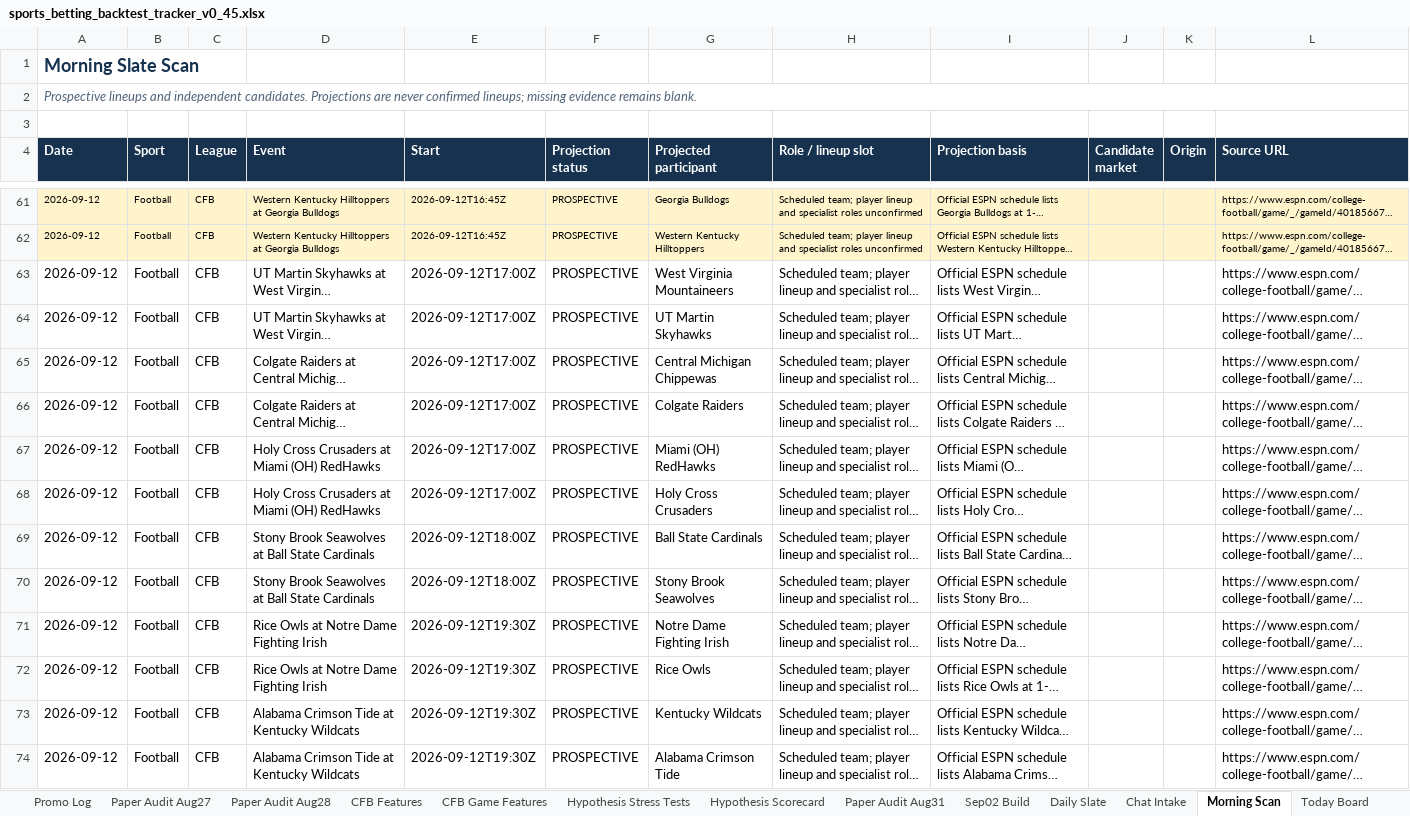
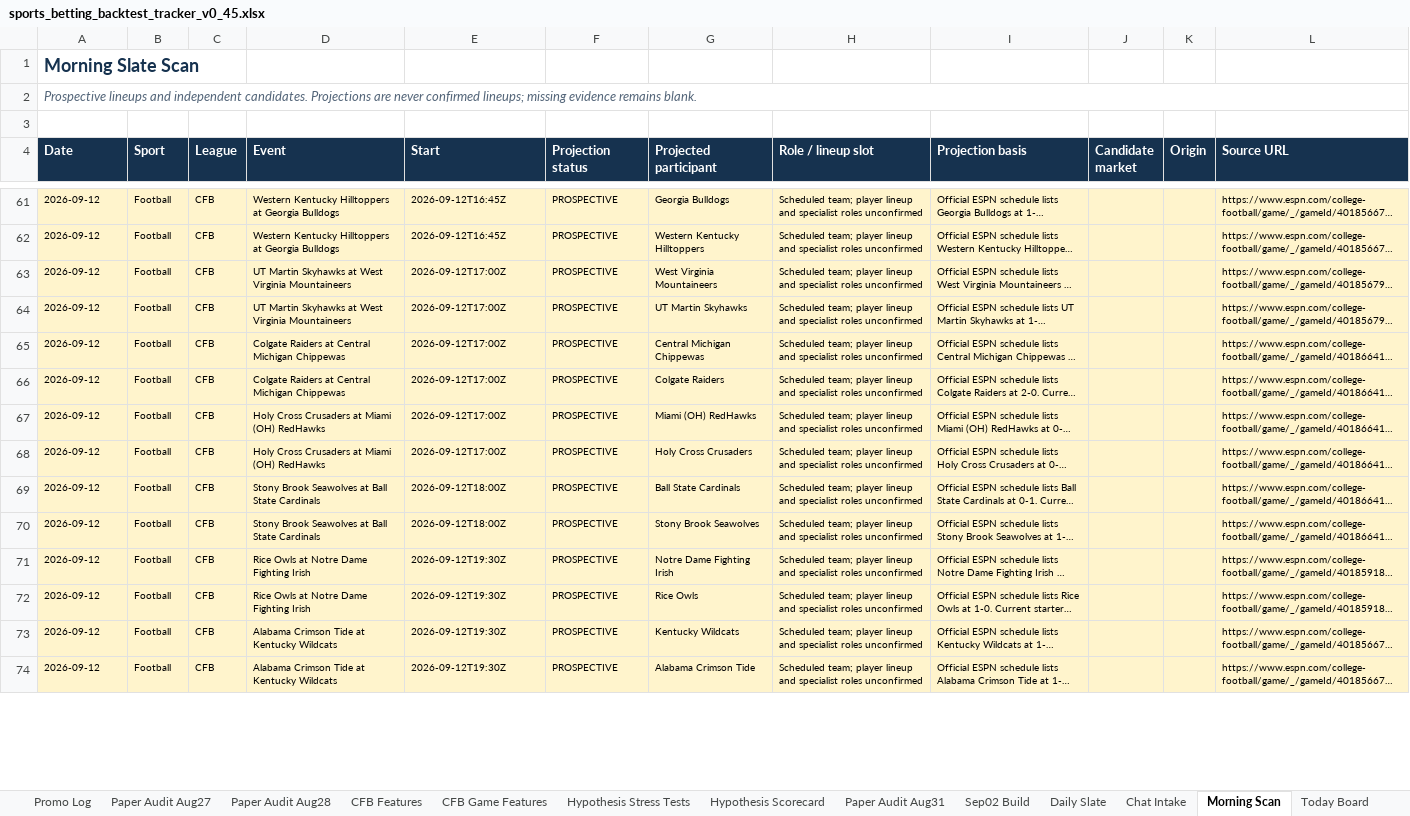
Before and after one commit to KevinKato27/SportsBetting, an Excel workbook: data/imports/sports_betting_backtest_tracker_v0_45.xlsx, sheet Morning Scan, drawn as a sheet; only a part is shown, gaps mark what is left out; long unchanged cells end in …; values as stored, in another font and other column widths than the file's, no borders; the diff covers the shown part only; the diff names each change by its address in the sheet, - before the commit and + after, or states it on an @@ line.

```diff
--- a/data/imports/sports_betting_backtest_tracker_v0_45.xlsx (sheet Morning Scan)
+++ b/data/imports/sports_betting_backtest_tracker_v0_45.xlsx (sheet Morning Scan)
-A63:L74 fill: none
+A63:L74 fill: #FFF4CC
@@ A63:I74 text size: smaller @@
@@ L63:L74 text size: smaller @@
```
Also changed, not shown: 28 edited cells and cell formats elsewhere in this sheet, sheet Chat Intake, sheet Today Board, sheet Daily Slate, 4 other files.
